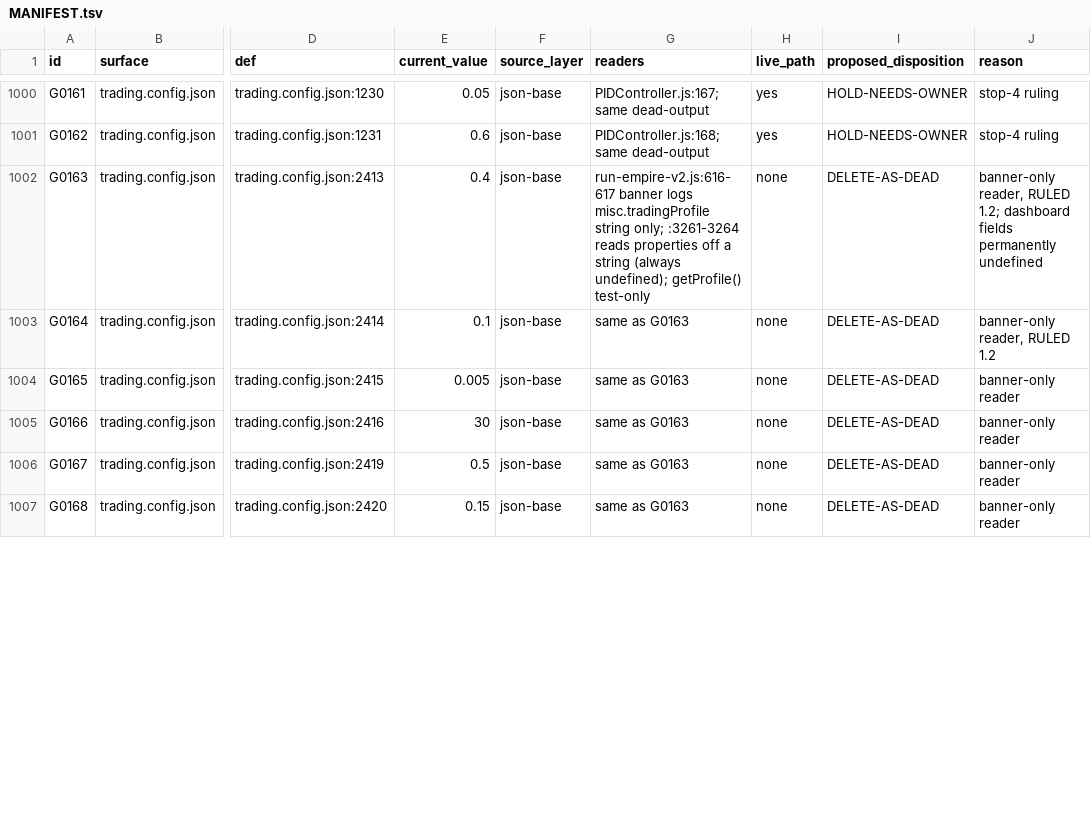
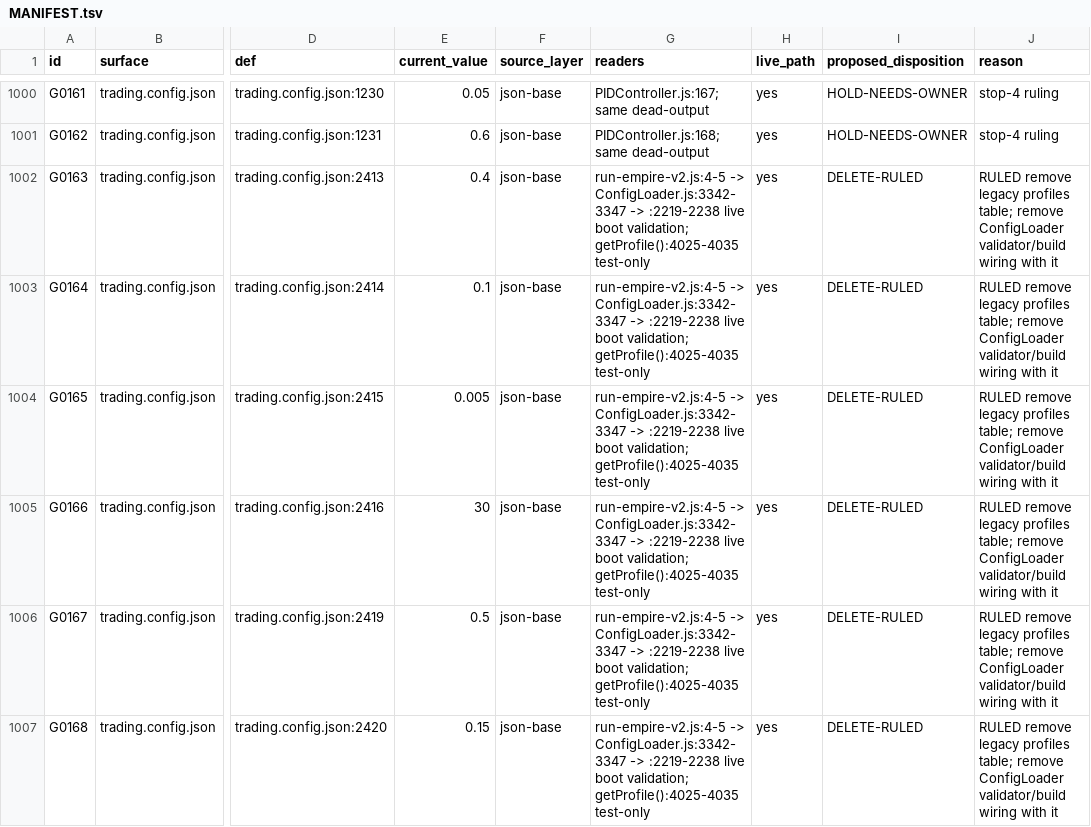
Before and after one commit to CGP-ME/OGZPMLV2, a TSV file: ogz-meta/inbox/cc/2026-09-06/stop1-manifest/MANIFEST.tsv, drawn as a sheet; only a part is shown, gaps mark what is left out; the diff covers the shown part only; the diff names each change by its address in the sheet, - before the commit and + after, or states it on an @@ line.

Commit message:
Fixed Stop 1 manifest 0.1a DELETE relabel

```diff
--- a/ogz-meta/inbox/cc/2026-09-06/stop1-manifest/MANIFEST.tsv
+++ b/ogz-meta/inbox/cc/2026-09-06/stop1-manifest/MANIFEST.tsv
-G1002 (readers): run-empire-v2.js:616-617 banner logs misc.tradingProfile string only; :3261-3264 reads properties off a string (always undefined); getProfile() test-only
+G1002 (readers): run-empire-v2.js:4-5 -> ConfigLoader.js:3342-3347 -> :2219-2238 live boot validation; getProfile():4025-4035 test-only
-H1002:H1007 (live_path): none
+H1002:H1007 (live_path): yes
-I1002:I1007 (proposed_disposition): DELETE-AS-DEAD
+I1002:I1007 (proposed_disposition): DELETE-RULED
-J1002 (reason): banner-only reader, RULED 1.2; dashboard fields permanently undefined
+J1002 (reason): RULED remove legacy profiles table; remove ConfigLoader validator/build wiring with it
-G1003:G1007 (readers): same as G0163
+G1003:G1007 (readers): run-empire-v2.js:4-5 -> ConfigLoader.js:3342-3347 -> :2219-2238 live boot validation; getProfile():4025-4035 test-only
-J1003 (reason): banner-only reader, RULED 1.2
+J1003 (reason): RULED remove legacy profiles table; remove ConfigLoader validator/build wiring with it
-J1004:J1007 (reason): banner-only reader
+J1004:J1007 (reason): RULED remove legacy profiles table; remove ConfigLoader validator/build wiring with it
```
Also changed, not shown: 119 edited cells elsewhere in this file, 3 other files.
